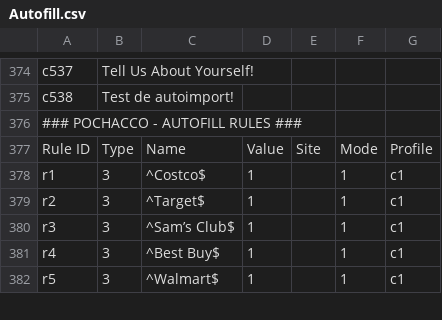
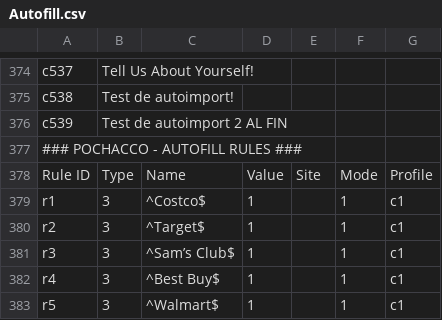
Before and after one commit to diturz/Autofill, a CSV file: Autofill.csv, drawn as a sheet; only a part is shown, gaps mark what is left out.

Commit message:
Update Autofill.csv

```diff
--- a/Autofill.csv
+++ b/Autofill.csv
@@ -375,2 +375,3 @@ c537,"Tell Us About Yourself!","","",,,
 c538,"Test de autoimport!","","",,,
+c539,"Test de autoimport 2 AL FIN","","",,,
 ### POCHACCO - AUTOFILL RULES ###,,,,,,
```
